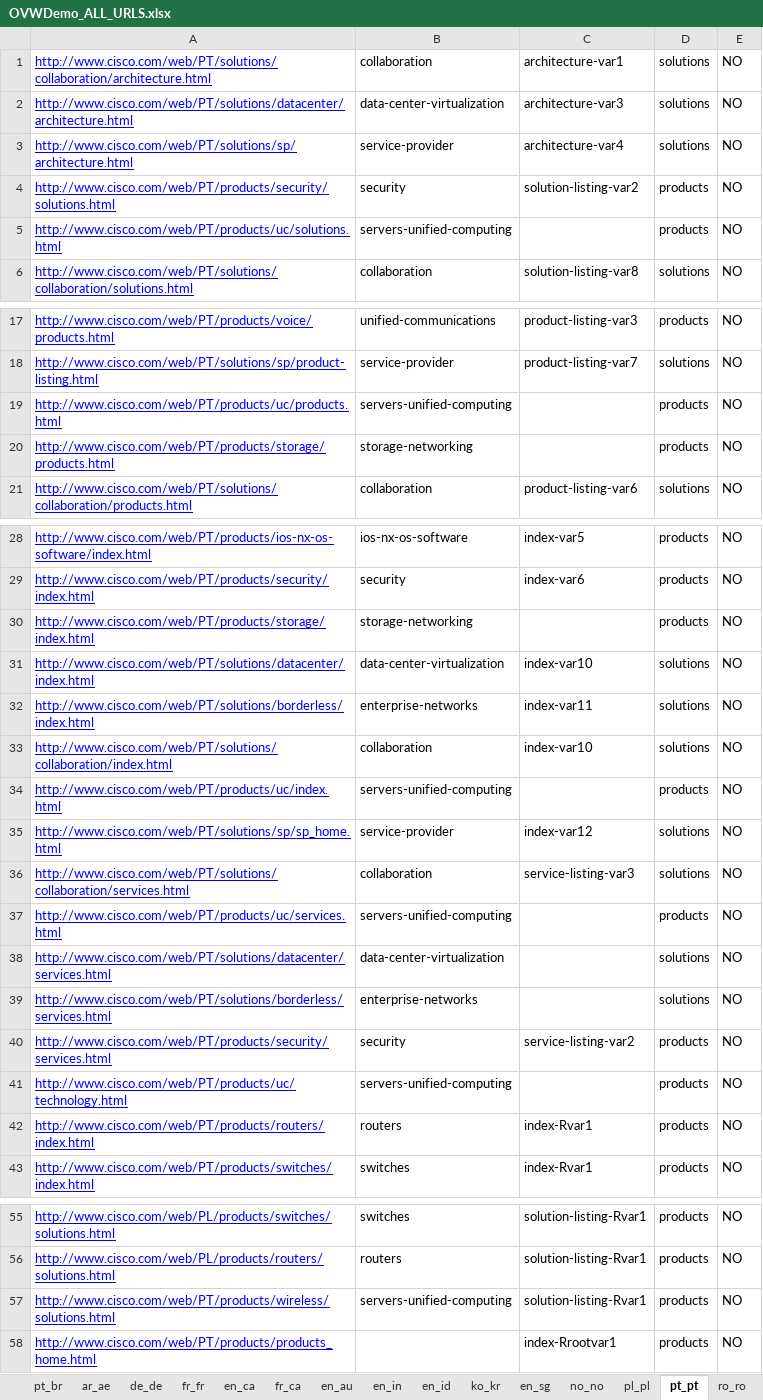
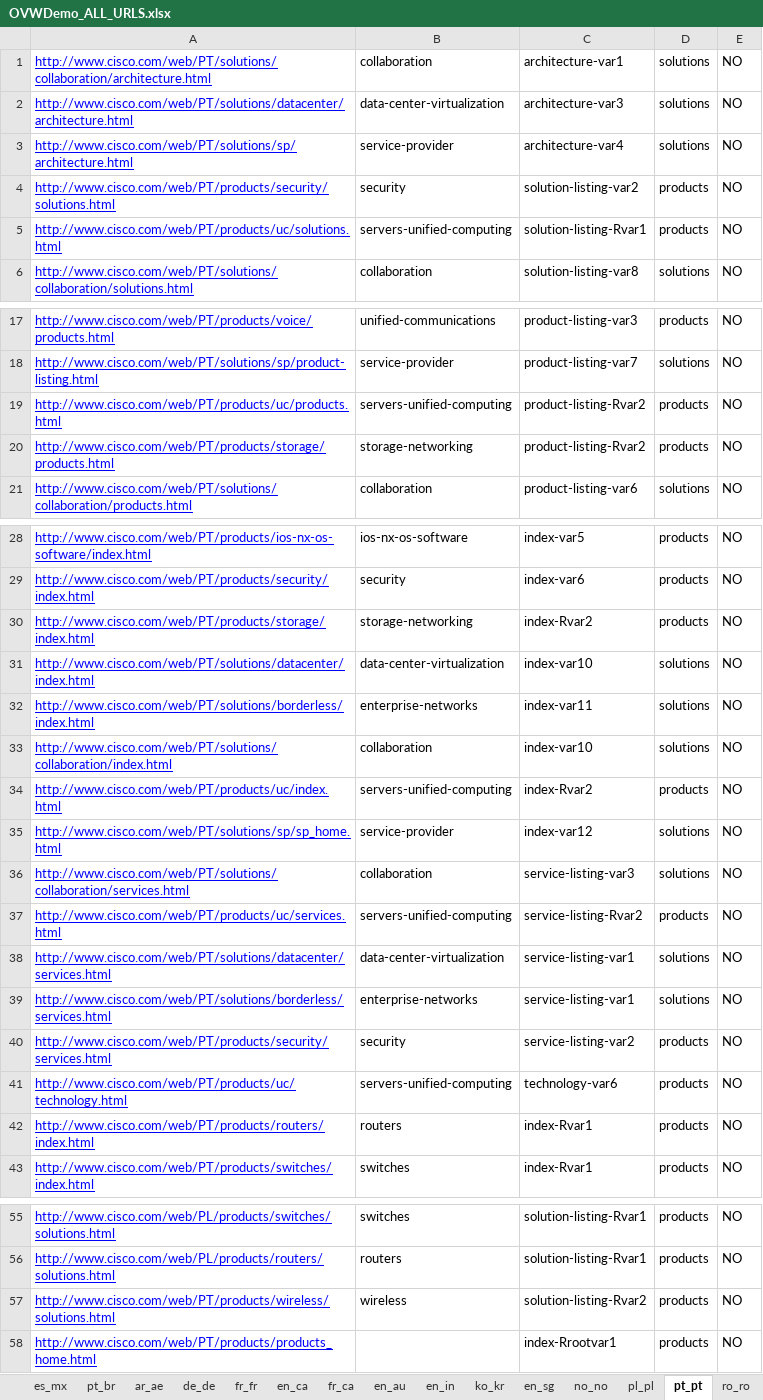
Before and after one commit to shreyabhatnagar/OVWMigration, an Excel workbook: docs/OVW Sheets/OVWDemo_ALL_URLS.xlsx, sheet pt_pt, drawn as a sheet; only a part is shown, gaps mark what is left out; values as stored, in another font and other column widths than the file's, no borders; the diff names each change by its address in the sheet, - before the commit and + after, or states it on an @@ line.

```diff
--- a/docs/OVW Sheets/OVWDemo_ALL_URLS.xlsx (sheet pt_pt)
+++ b/docs/OVW Sheets/OVWDemo_ALL_URLS.xlsx (sheet pt_pt)
-C5: (empty)
+C5: solution-listing-Rvar1
-C19:C20: (empty)
+C19:C20: product-listing-Rvar2
-C30: (empty)
+C30: index-Rvar2
-C34: (empty)
+C34: index-Rvar2
-C37: (empty)
+C37: service-listing-Rvar2
-C38:C39: (empty)
+C38:C39: service-listing-var1
-C41: (empty)
+C41: technology-var6
-B57: servers-unified-computing
+B57: wireless
-C57: solution-listing-Rvar1
+C57: solution-listing-Rvar2
```
Also changed, not shown: sheet en_za, sheet en_ca, sheet en_il, sheet ru_ua, sheet zh_hk, sheet fr_ch, 35 more sheets, other sheet tabs, 3 other files.
